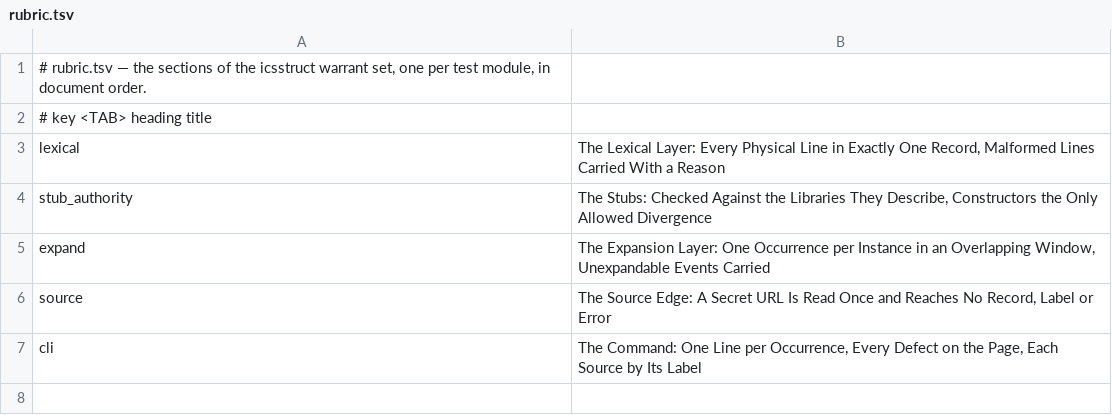
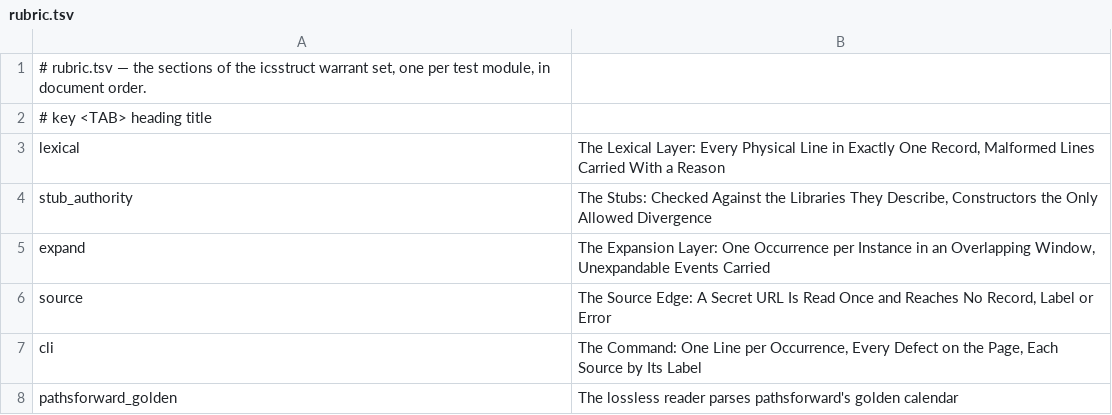
Before and after one commit to mikemol/mtools, a TSV file: icsstruct/rubric.tsv, drawn as a sheet; the diff names each change by its address in the sheet, - before the commit and + after, or states it on an @@ line.

```diff
--- a/icsstruct/rubric.tsv
+++ b/icsstruct/rubric.tsv
+row 8: pathsforward_golden | The lossless reader parses pathsforward's golden calendar
```
Also changed, not shown: 5 other files.
